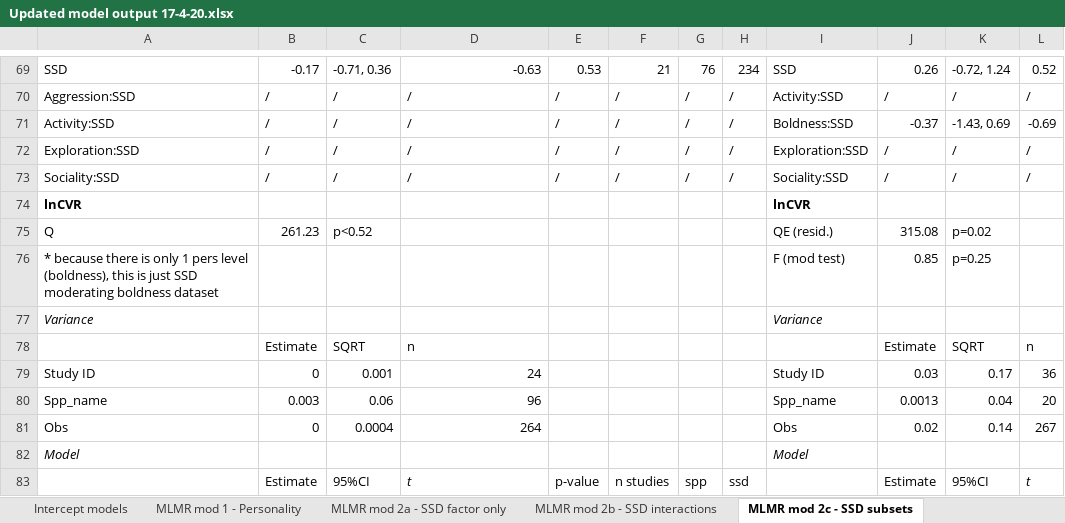
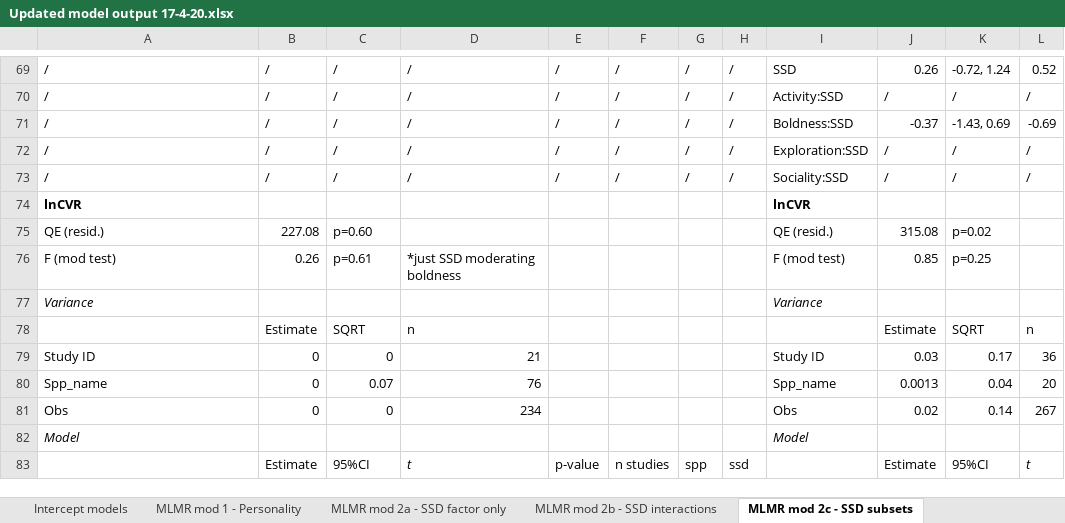
Before and after one commit to daniel1noble/sex_diff_meta, an Excel workbook: ms/Updated model output 17-4-20.xlsx, sheet MLMR mod 2c - SSD subsets, drawn as a sheet; only a part is shown, gaps mark what is left out; values as stored, in another font and other column widths than the file's, no borders; the diff covers the shown part only; the diff names each change by its address in the sheet, - before the commit and + after, or states it on an @@ line.

Commit message:
updates
not really anything major just moving things around, trying code to make figures

```diff
--- a/ms/Updated model output 17-4-20.xlsx (sheet MLMR mod 2c - SSD subsets)
+++ b/ms/Updated model output 17-4-20.xlsx (sheet MLMR mod 2c - SSD subsets)
-A69: SSD
+A69: /
-B69: -0.17
+B69: /
-C69: -0.71, 0.36
+C69: /
-D69: -0.63
+D69: /
-E69: 0.53
+E69: /
-F69: 21
+F69: /
-G69: 76
+G69: /
-H69: 234
+H69: /
-A70: Aggression:SSD
+A70: /
-A71: Activity:SSD
+A71: /
-A72: Exploration:SSD
+A72: /
-A73: Sociality:SSD
+A73: /
-A75: Q
+A75: QE (resid.)
-B75: 261.23
+B75: 227.08
-C75: p<0.52
+C75: p=0.60
-A76: * because there is only 1 pers level (boldness), this is just SSD moderating boldness dataset
+A76: F (mod test)
-B76: (empty)
+B76: 0.26
-C76: (empty)
+C76: p=0.61
-D76: (empty)
+D76: *just SSD moderating boldness
-C79: 0.001
+C79: 0
-D79: 24
+D79: 21
-B80: 0.003
+B80: 0
-C80: 0.06
+C80: 0.07
-D80: 96
+D80: 76
-C81: 0.0004
+C81: 0
-D81: 264
+D81: 234
```
Also changed, not shown: 152 edited cells and cell formats elsewhere in this sheet, 4 other files.
